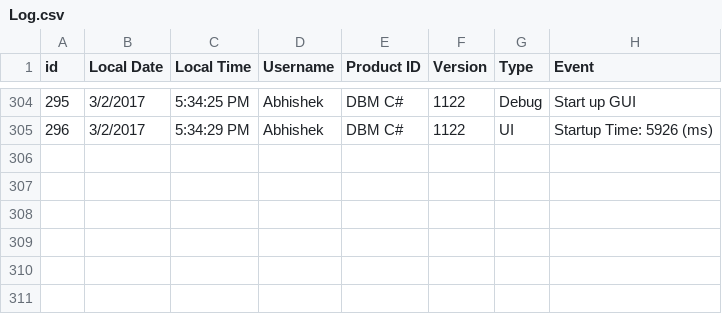
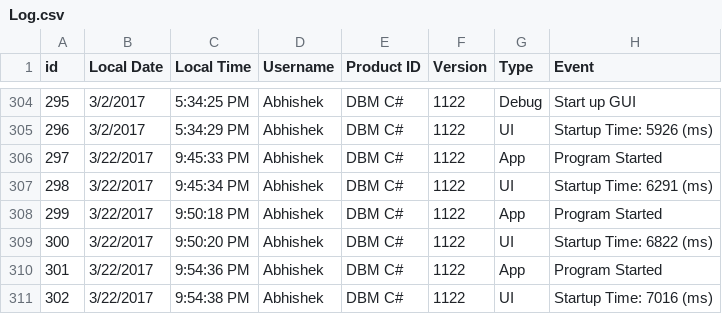
Before and after one commit to 65001/DBM-CSharp, a CSV file: DBM/bin/Debug/Assets/Log.csv, drawn as a sheet; only a part is shown, gaps mark what is left out; the diff names each change by its address in the sheet, - before the commit and + after, or states it on an @@ line.

Commit message:
Localization Changes?

```diff
--- a/DBM/bin/Debug/Assets/Log.csv
+++ b/DBM/bin/Debug/Assets/Log.csv
+row 306: 297 | 3/22/2017 | 9:45:33 PM | Abhishek | DBM C# | 1122 | App | Program Started
+row 307: 298 | 3/22/2017 | 9:45:34 PM | Abhishek | DBM C# | 1122 | UI | Startup Time: 6291 (ms)
+row 308: 299 | 3/22/2017 | 9:50:18 PM | Abhishek | DBM C# | 1122 | App | Program Started
+row 309: 300 | 3/22/2017 | 9:50:20 PM | Abhishek | DBM C# | 1122 | UI | Startup Time: 6822 (ms)
+row 310: 301 | 3/22/2017 | 9:54:36 PM | Abhishek | DBM C# | 1122 | App | Program Started
+row 311: 302 | 3/22/2017 | 9:54:38 PM | Abhishek | DBM C# | 1122 | UI | Startup Time: 7016 (ms)
```
Also changed, not shown: DBM/bin/Release/Assets/Log.csv, 4 other files.
